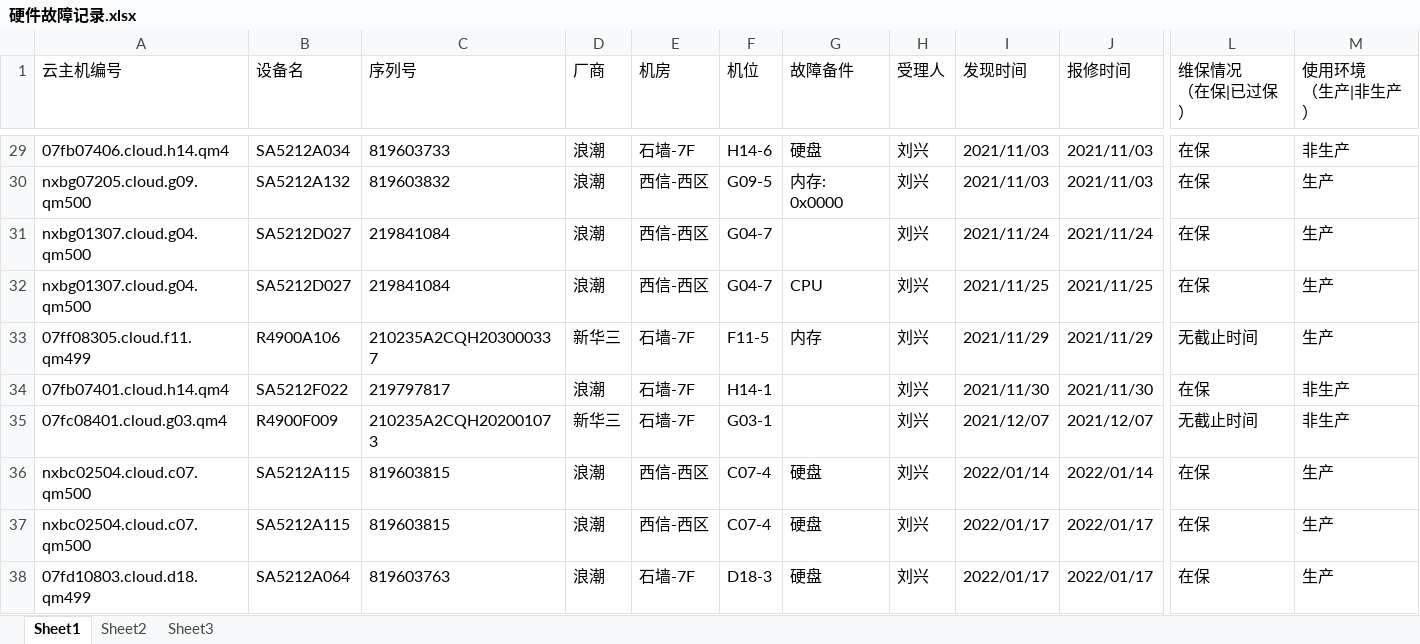
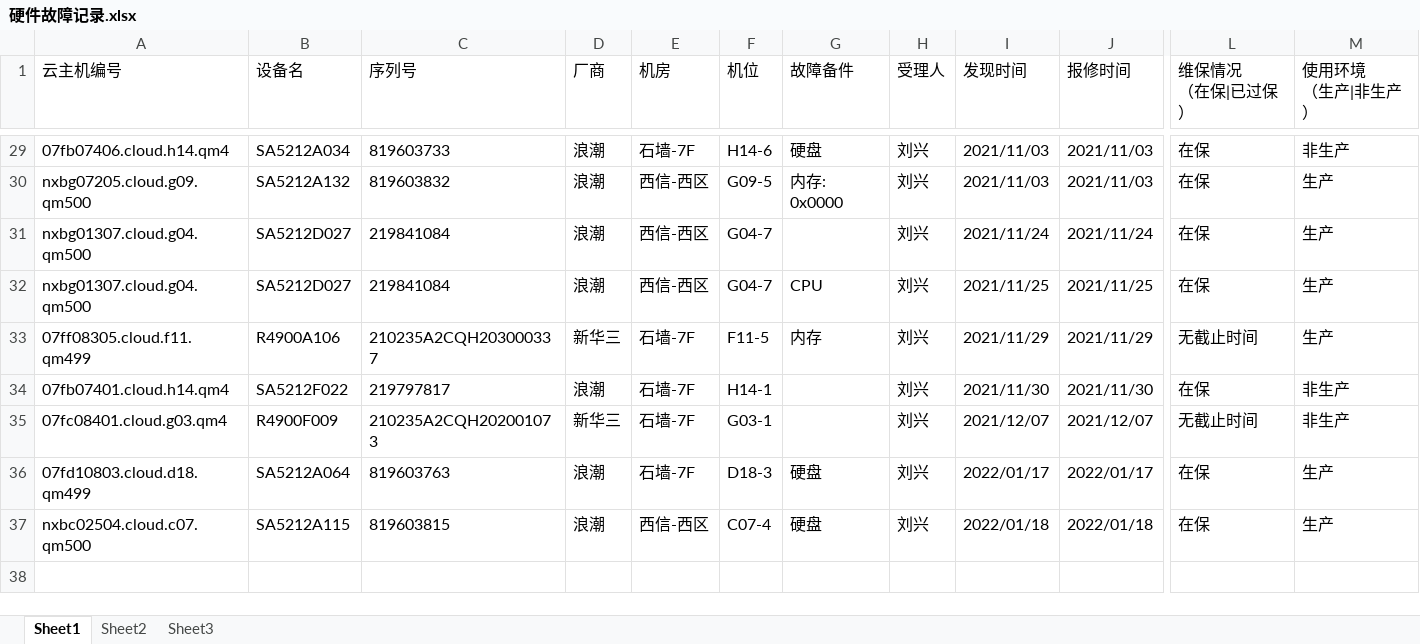
Before and after one commit to liuxingmoon/tool, an Excel workbook: 硬件故障记录.xlsx, sheet Sheet1, drawn as a sheet; only a part is shown, gaps mark what is left out; values as stored, in another font and other column widths than the file's, no borders; removed rows and columns are numbered as before the commit, all else as after; rows hold the shown columns only; the diff names each change by its address in the sheet, - before the commit and + after, or states it on an @@ line.

```diff
--- a/硬件故障记录.xlsx (sheet Sheet1)
+++ b/硬件故障记录.xlsx (sheet Sheet1)
-row 36: nxbc02504.cloud.c07.qm500 | SA5212A115 | 819603815 | 浪潮 | 西信-西区 | C07-4 | 硬盘 | 刘兴 | 2022/01/14 | 2022/01/14 | 在保 | 生产
-row 37: nxbc02504.cloud.c07.qm500 | SA5212A115 | 819603815 | 浪潮 | 西信-西区 | C07-4 | 硬盘 | 刘兴 | 2022/01/17 | 2022/01/17 | 在保 | 生产
+row 37: nxbc02504.cloud.c07.qm500 | SA5212A115 | 819603815 | 浪潮 | 西信-西区 | C07-4 | 硬盘 | 刘兴 | 2022/01/18 | 2022/01/18 | 在保 | 生产
```
Also changed, not shown: 4 other files.
